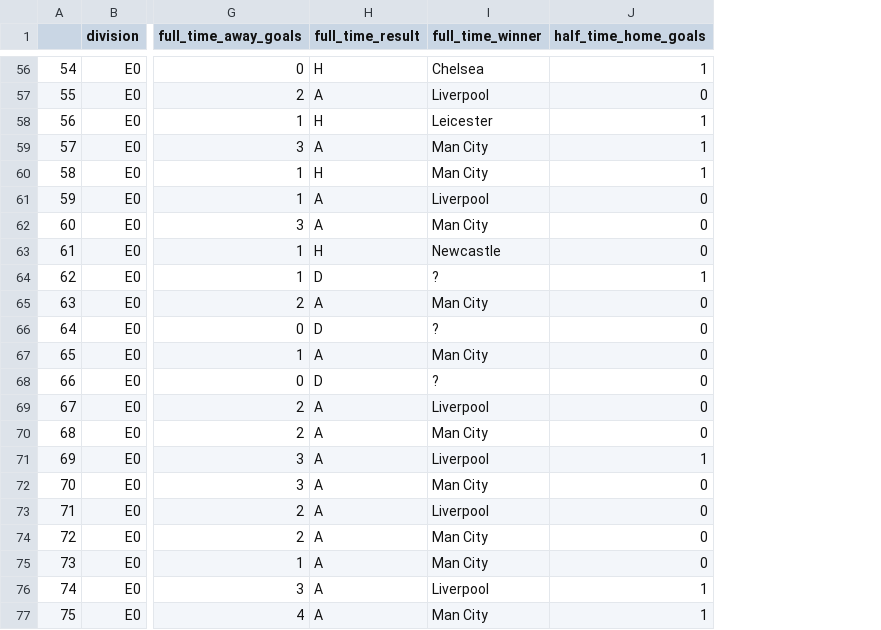
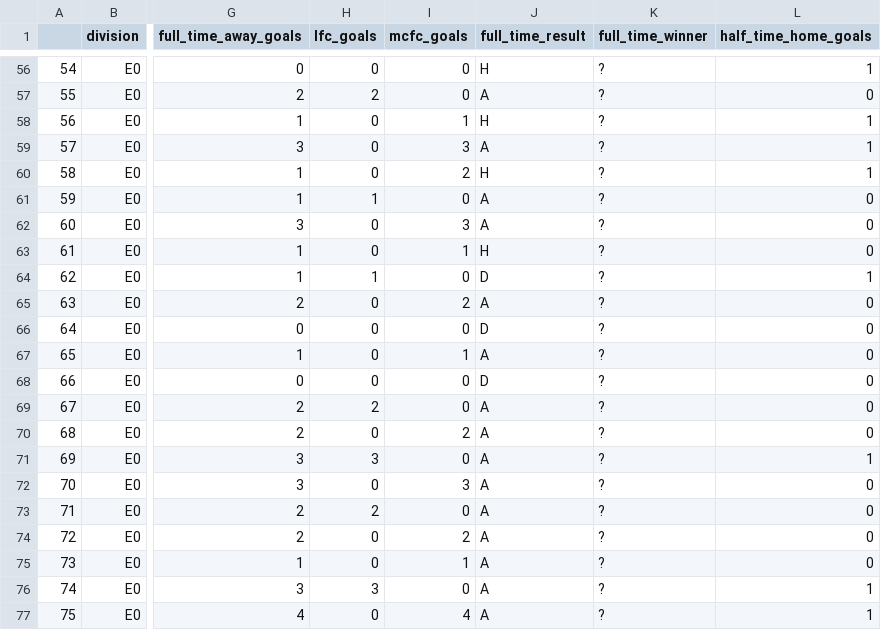
Before and after one commit to rdubnic2/rdubnic2.github.io, a CSV file: liv_mc_df.csv, drawn as a sheet; only a part is shown, gaps mark what is left out; addresses are those after the commit; the diff covers the shown part only; the diff names each change by its address in the sheet, - before the commit and + after, or states it on an @@ line.

```diff
--- a/liv_mc_df.csv
+++ b/liv_mc_df.csv
+column H (lfc_goals), rows 56-77: 0 | 2 | 0 | 0 | 0 | 1 | 0 | 0 | 1 | 0 | 0 | 0 | 0 | 2 | 0 | 3 | 0 | 2 | 0 | 0 | 3 | 0
+column I (mcfc_goals), rows 56-77: 0 | 0 | 1 | 3 | 2 | 0 | 3 | 1 | 0 | 2 | 0 | 1 | 0 | 0 | 2 | 0 | 3 | 0 | 2 | 1 | 0 | 4
-K56 (full_time_winner): Chelsea
+K56 (full_time_winner): ?
-K57 (full_time_winner): Liverpool
+K57 (full_time_winner): ?
-K58 (full_time_winner): Leicester
+K58 (full_time_winner): ?
-K59:K60 (full_time_winner): Man City
+K59:K60 (full_time_winner): ?
-K61 (full_time_winner): Liverpool
+K61 (full_time_winner): ?
-K62 (full_time_winner): Man City
+K62 (full_time_winner): ?
-K63 (full_time_winner): Newcastle
+K63 (full_time_winner): ?
-K65 (full_time_winner): Man City
+K65 (full_time_winner): ?
-K67 (full_time_winner): Man City
+K67 (full_time_winner): ?
-K69 (full_time_winner): Liverpool
+K69 (full_time_winner): ?
-K70 (full_time_winner): Man City
+K70 (full_time_winner): ?
-K71 (full_time_winner): Liverpool
+K71 (full_time_winner): ?
-K72 (full_time_winner): Man City
+K72 (full_time_winner): ?
-K73 (full_time_winner): Liverpool
+K73 (full_time_winner): ?
-K74:K75 (full_time_winner): Man City
+K74:K75 (full_time_winner): ?
-K76 (full_time_winner): Liverpool
+K76 (full_time_winner): ?
-K77 (full_time_winner): Man City
+K77 (full_time_winner): ?
```
Also changed, not shown: 48 edited cells elsewhere in this file.
